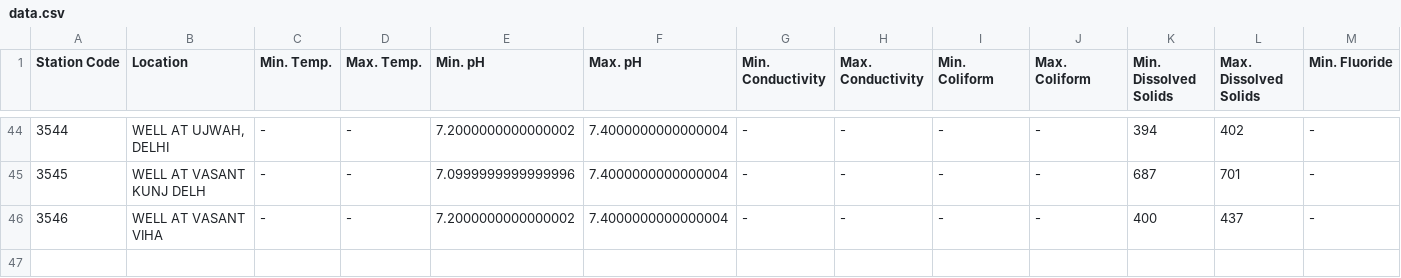
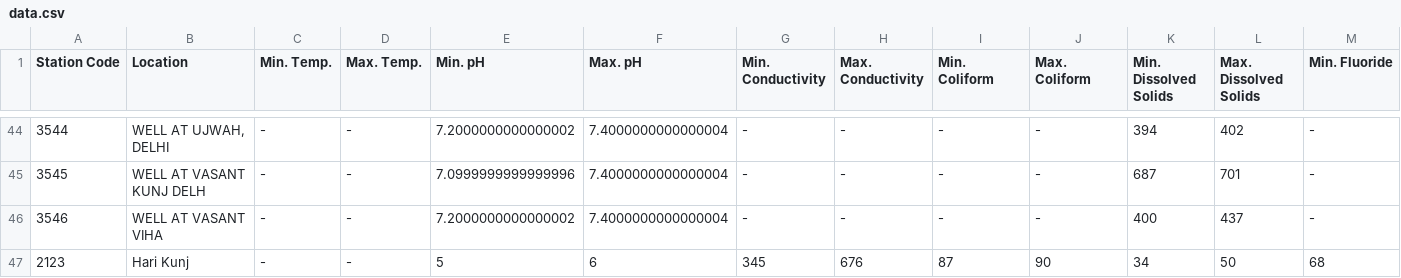
Before and after one commit to lg28literconvectionmicrowaveoven/smartsnuhackathon, a CSV file: data.csv, drawn as a sheet; only a part is shown, gaps mark what is left out; rows hold the shown columns only; the diff names each change by its address in the sheet, - before the commit and + after, or states it on an @@ line.

```diff
--- a/data.csv
+++ b/data.csv
+row 47: 2123 | Hari Kunj | - | - | 5 | 6 | 345 | 676 | 87 | 90 | 34 | 50 | 68
```
Also changed, not shown: 1 other file.
